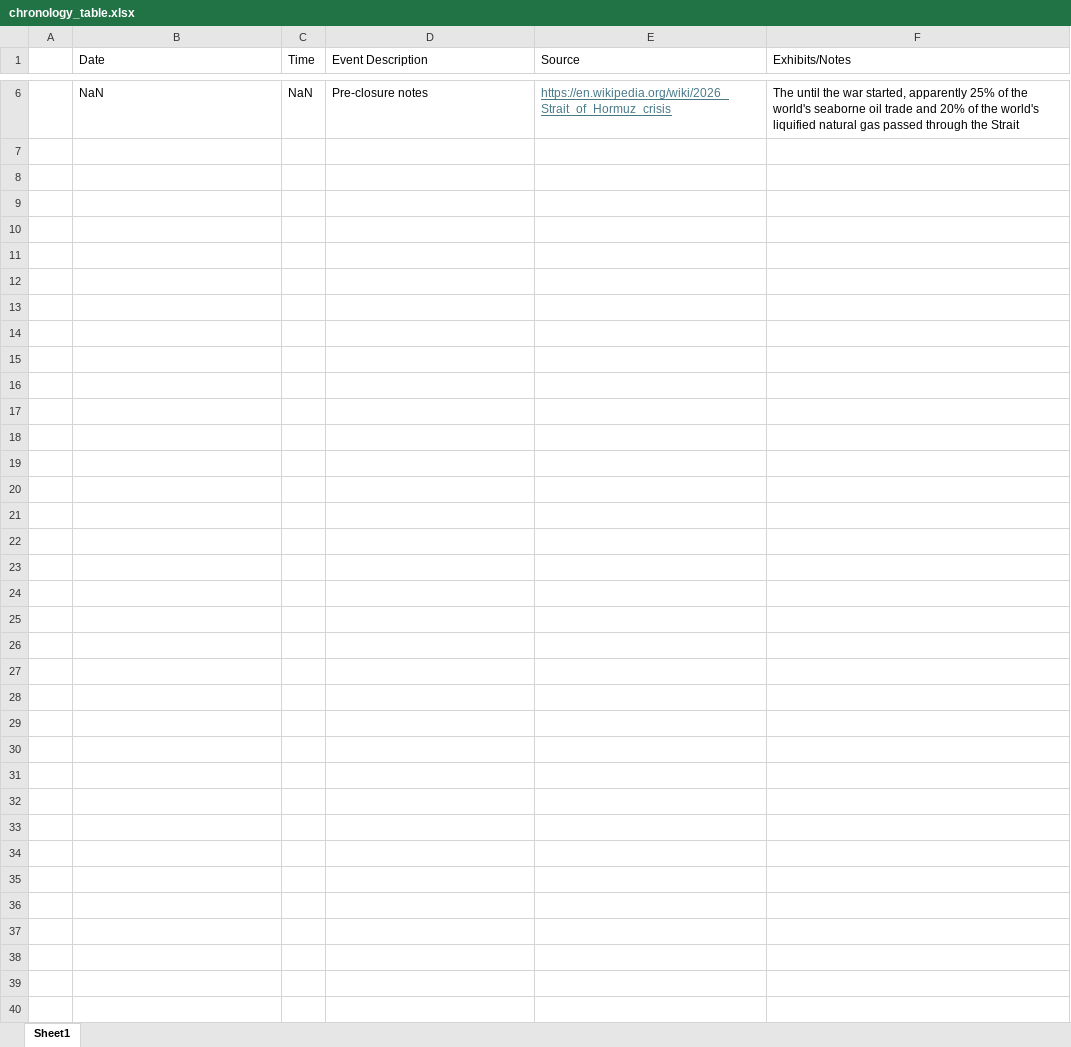
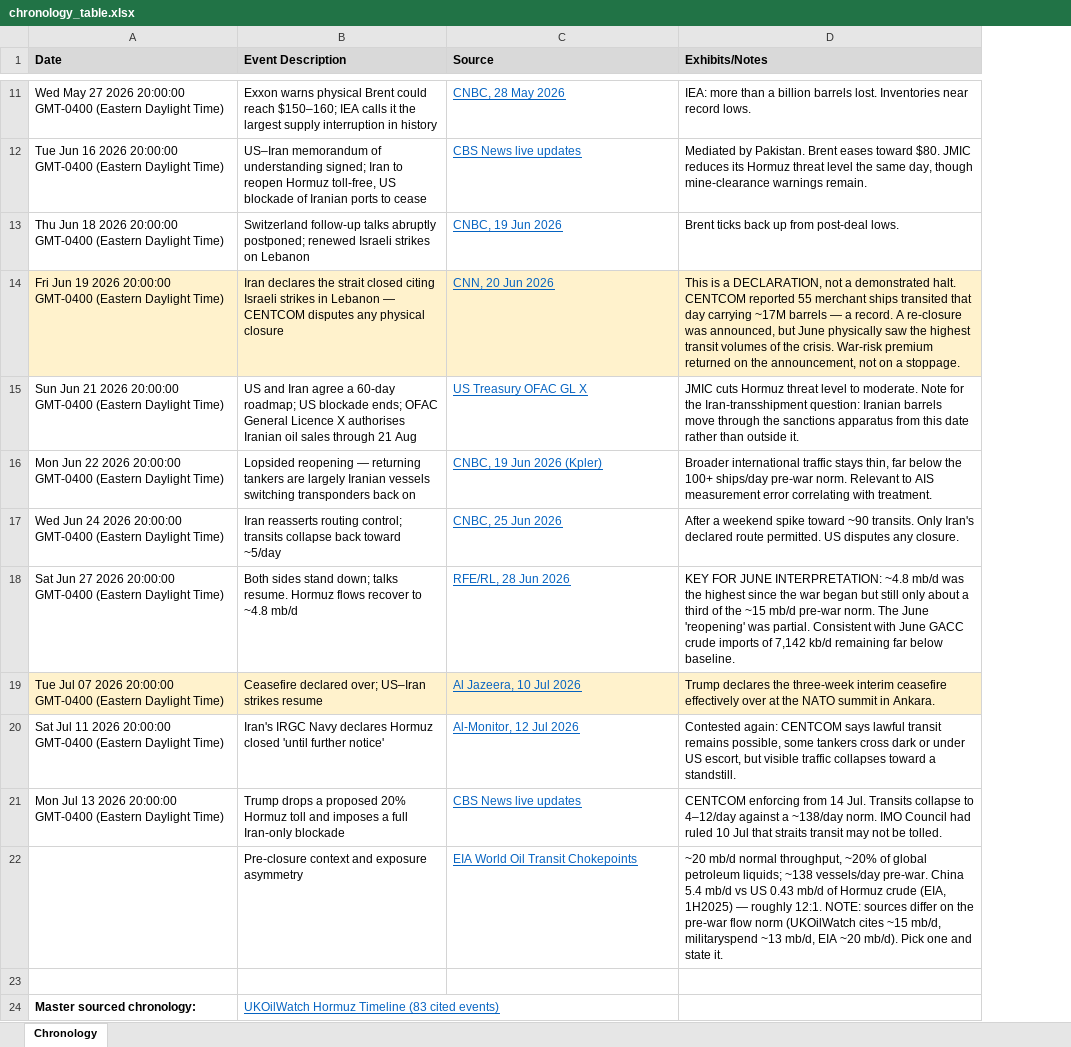
Before and after one commit to chaboihenry/oil-research, an Excel workbook: docs/chronology_table.xlsx, sheet Chronology, drawn as a sheet; only a part is shown, gaps mark what is left out; values as stored, in another font and other column widths than the file's, no borders; removed rows and columns are numbered as before the commit, all else as after; the diff covers the shown part only; the diff names each change by its address in the sheet, - before the commit and + after, or states it on an @@ line.

Commit message:
analysis of chinese crude imports and refinery intake, fixing china-quantites-monthly.csv NaN issue casuing all of 2022 to be missing for plot, expanding chronology_table.xlsx with better sources; not relying soley on wikipedia

```diff
--- a/docs/chronology_table.xlsx (sheet Chronology)
+++ b/docs/chronology_table.xlsx (sheet Chronology)
-sheet tab: Sheet1
+sheet tab: Chronology
-column A, empty
-column C (Time), row 6: NaN
@@ A1 fill: none → #D9D9D9, bold: off → on @@
@@ B1:D1 fill: none → #D9D9D9, bold: off → on @@
+row 11: Wed May 27 2026 20:00:00 GMT-0400 (Eastern Daylight Time) | Exxon warns physical Brent could reach $150–160; IEA calls it the largest supply interruption in history | CNBC, 28 May 2026 | IEA: more than a billion barrels lost. Inventories near record lows.
+row 12: Tue Jun 16 2026 20:00:00 GMT-0400 (Eastern Daylight Time) | US–Iran memorandum of understanding signed; Iran to reopen Hormuz toll-free, US blockade of Iranian ports to cease | CBS News live updates | Mediated by Pakistan. Brent eases toward $80. JMIC reduces its Hormuz threat level the same day, though mine-clearance warnings remain.
+row 13: Thu Jun 18 2026 20:00:00 GMT-0400 (Eastern Daylight Time) | Switzerland follow-up talks abruptly postponed; renewed Israeli strikes on Lebanon | CNBC, 19 Jun 2026 | Brent ticks back up from post-deal lows.
+row 14: Fri Jun 19 2026 20:00:00 GMT-0400 (Eastern Daylight Time) | Iran declares the strait closed citing Israeli strikes in Lebanon — CENTCOM disputes any physical closure | CNN, 20 Jun 2026 | This is a DECLARATION, not a demonstrated halt. CENTCOM reported 55 merchant ships transited that day carrying ~17M barrels — a record. A re-closure was announced, but June physically saw the highest transit volumes of the crisis. War-risk premium returned on the announcement, not on a stoppage.
+row 15: Sun Jun 21 2026 20:00:00 GMT-0400 (Eastern Daylight Time) | US and Iran agree a 60-day roadmap; US blockade ends; OFAC General Licence X authorises Iranian oil sales through 21 Aug | US Treasury OFAC GL X | JMIC cuts Hormuz threat level to moderate. Note for the Iran-transshipment question: Iranian barrels move through the sanctions apparatus from this date rather than outside it.
+row 16: Mon Jun 22 2026 20:00:00 GMT-0400 (Eastern Daylight Time) | Lopsided reopening — returning tankers are largely Iranian vessels switching transponders back on | CNBC, 19 Jun 2026 (Kpler) | Broader international traffic stays thin, far below the 100+ ships/day pre-war norm. Relevant to AIS measurement error correlating with treatment.
+row 17: Wed Jun 24 2026 20:00:00 GMT-0400 (Eastern Daylight Time) | Iran reasserts routing control; transits collapse back toward ~5/day | CNBC, 25 Jun 2026 | After a weekend spike toward ~90 transits. Only Iran's declared route permitted. US disputes any closure.
+row 18: Sat Jun 27 2026 20:00:00 GMT-0400 (Eastern Daylight Time) | Both sides stand down; talks resume. Hormuz flows recover to ~4.8 mb/d | RFE/RL, 28 Jun 2026 | KEY FOR JUNE INTERPRETATION: ~4.8 mb/d was the highest since the war began but still only about a third of the ~15 mb/d pre-war norm. The June 'reopening' was partial. Consistent with June GACC crude imports of 7,142 kb/d remaining far below baseline.
+row 19: Tue Jul 07 2026 20:00:00 GMT-0400 (Eastern Daylight Time) | Ceasefire declared over; US–Iran strikes resume | Al Jazeera, 10 Jul 2026 | Trump declares the three-week interim ceasefire effectively over at the NATO summit in Ankara.
+row 20: Sat Jul 11 2026 20:00:00 GMT-0400 (Eastern Daylight Time) | Iran's IRGC Navy declares Hormuz closed 'until further notice' | Al-Monitor, 12 Jul 2026 | Contested again: CENTCOM says lawful transit remains possible, some tankers cross dark or under US escort, but visible traffic collapses toward a standstill.
+row 21: Mon Jul 13 2026 20:00:00 GMT-0400 (Eastern Daylight Time) | Trump drops a proposed 20% Hormuz toll and imposes a full Iran-only blockade | CBS News live updates | CENTCOM enforcing from 14 Jul. Transits collapse to 4–12/day against a ~138/day norm. IMO Council had ruled 10 Jul that straits transit may not be tolled.
+row 22:  | Pre-closure context and exposure asymmetry | EIA World Oil Transit Chokepoints | ~20 mb/d normal throughput, ~20% of global petroleum liquids; ~138 vessels/day pre-war. China 5.4 mb/d vs US 0.43 mb/d of Hormuz crude (EIA, 1H2025) — roughly 12:1. NOTE: sources differ on the pre-war flow norm (UKOilWatch cites ~15 mb/d, militaryspend ~13 mb/d, EIA ~20 mb/d). Pick one and state it.
-row 23:  | NaN | NaN | Pre-closure notes | https://en.wikipedia.org/wiki/2026_Strait_of_Hormuz_crisis | The until the war started, apparently 25% of the world's seaborne oil trade and 20% of the world's liquified natural gas passed through the Strait
+row 23: (empty)
+row 24: Master sourced chronology: | UKOilWatch Hormuz Timeline (83 cited events)
```
Also changed, not shown: 9 added rows and 4 removed rows elsewhere in this sheet, 4 other files.
